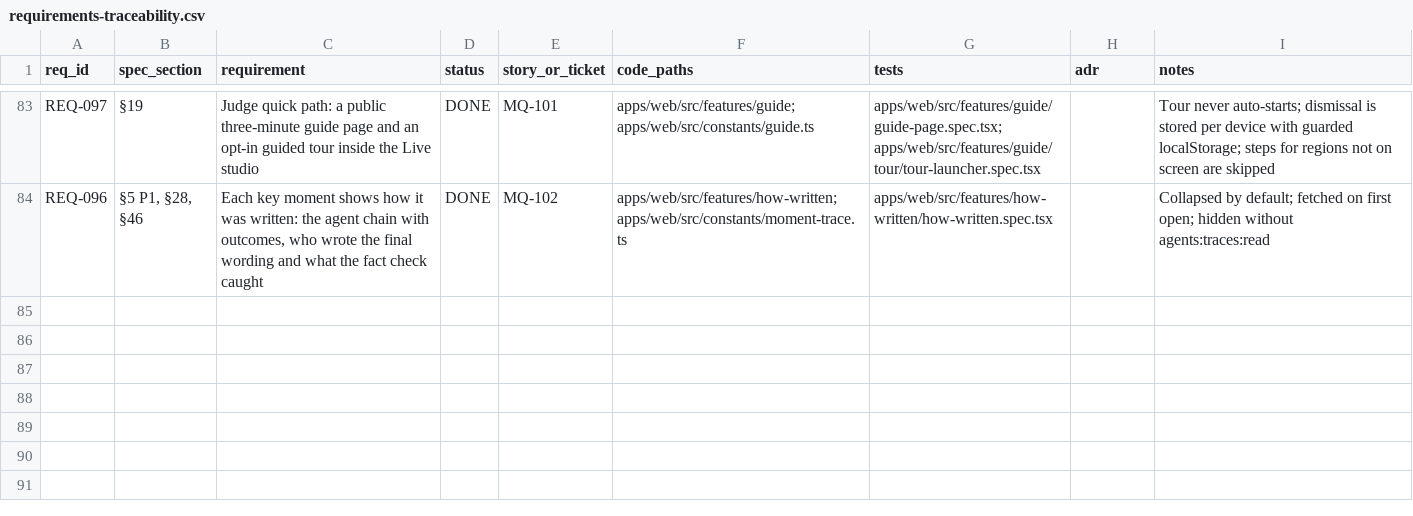
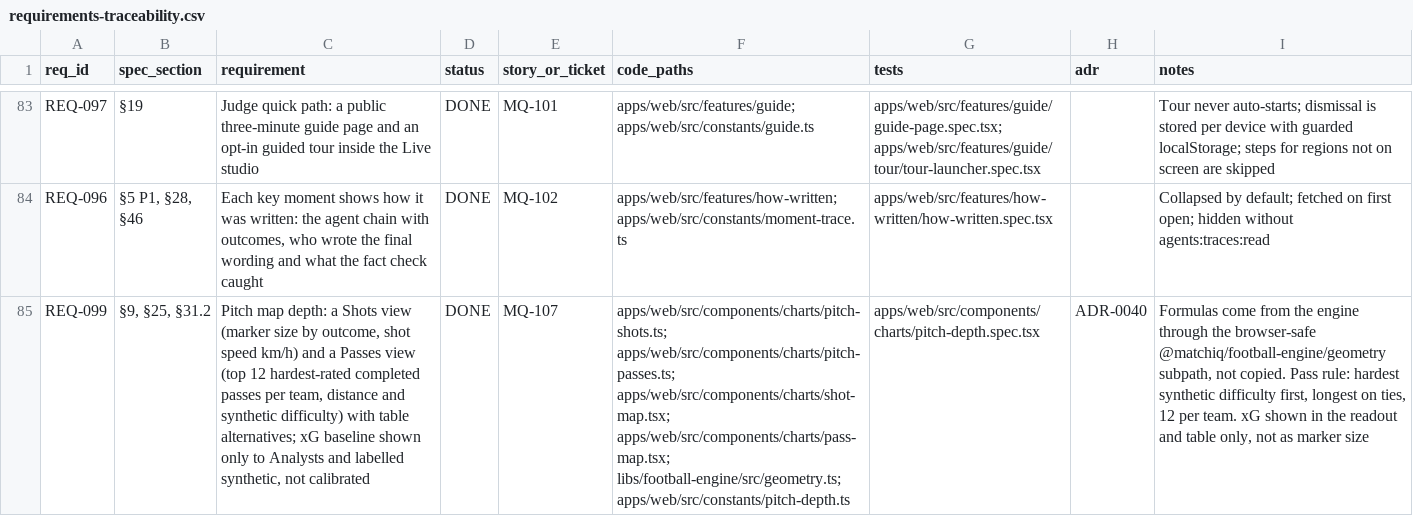
Before and after one commit to WapSecure/matchiq, a CSV file: docs/requirements-traceability.csv, drawn as a sheet; only a part is shown, gaps mark what is left out; the diff names each change by its address in the sheet, - before the commit and + after, or states it on an @@ line.

Commit message:
docs: record MQ-107 shot and pass maps

```diff
--- a/docs/requirements-traceability.csv
+++ b/docs/requirements-traceability.csv
+row 85: REQ-099 | §9, §25, §31.2 | Pitch map depth: a Shots view (marker size by outcome, shot speed km/h) and a Passes view (top 12 hardest-rated completed passes per team, distance and synthetic difficulty) with table alternatives; xG baseline shown only to Analysts and labelled synthetic, not calibrated | DONE | MQ-107 | apps/web/src/components/charts/pitch-shots.ts; apps/web/src/components/charts/pitch-passes.ts; apps/web/src/components/charts/shot-map.tsx; apps/web/src/components/charts/pass-map.tsx; libs/football-engine/src/geometry.ts; apps/web/src/constants/pitch-depth.ts | apps/web/src/components/charts/pitch-depth.spec.tsx | ADR-0040 | Formulas come from the engine through the browser-safe @matchiq/football-engine/geometry subpath, not copied. Pass rule: hardest synthetic difficulty first, longest on ties, 12 per team. xG shown in the readout and table only, not as marker size
```
Also changed, not shown: 3 other files.
